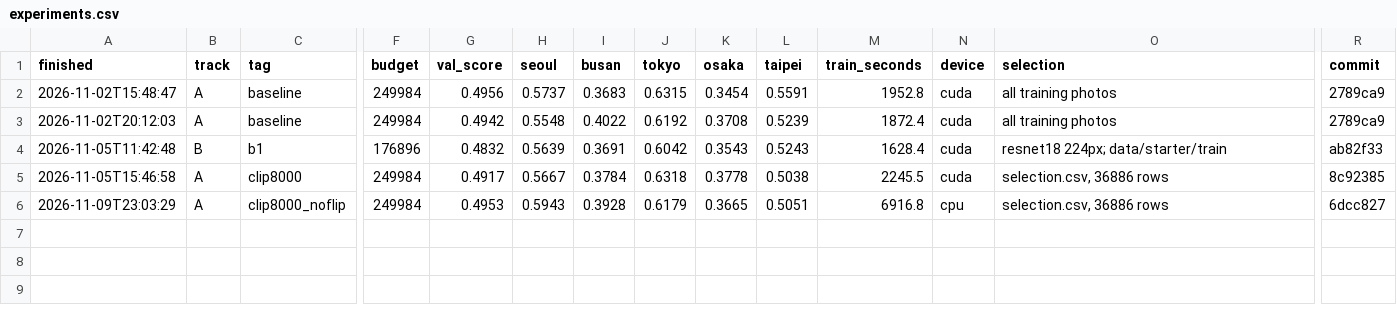
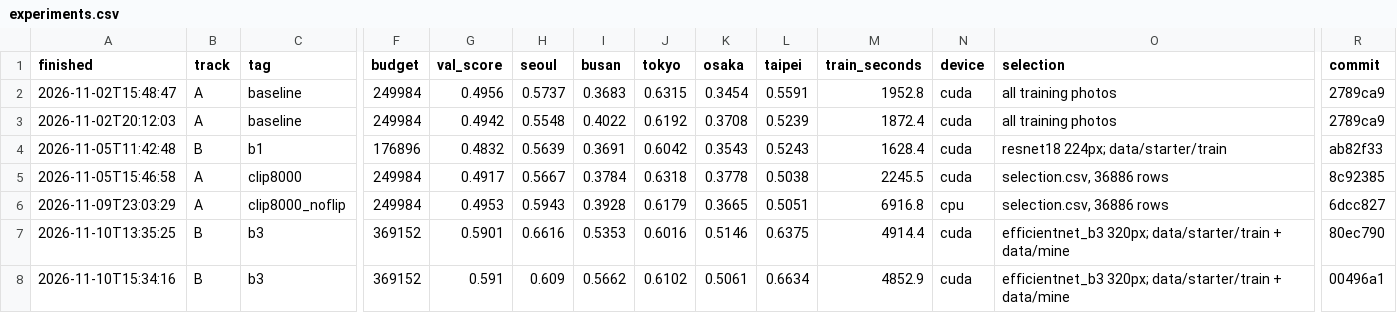
Before and after one commit to wlsdid/mas1004-assignment2, a CSV file: experiments.csv, drawn as a sheet; only a part is shown, gaps mark what is left out; rows hold the shown columns only; the diff names each change by its address in the sheet, - before the commit and + after, or states it on an @@ line.

```diff
--- a/experiments.csv
+++ b/experiments.csv
+row 7: 2026-11-10T13:35:25 | B | b3 | 369152 | 0.5901 | 0.6616 | 0.5353 | 0.6016 | 0.5146 | 0.6375 | 4914.4 | cuda | efficientnet_b3 320px; data/starter/train + data/mine | 80ec790
+row 8: 2026-11-10T15:34:16 | B | b3 | 369152 | 0.591 | 0.609 | 0.5662 | 0.6102 | 0.5061 | 0.6634 | 4852.9 | cuda | efficientnet_b3 320px; data/starter/train + data/mine | 00496a1
```
